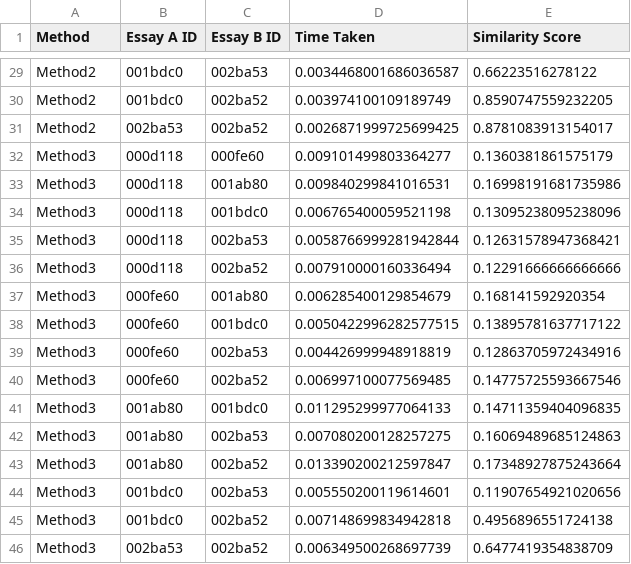
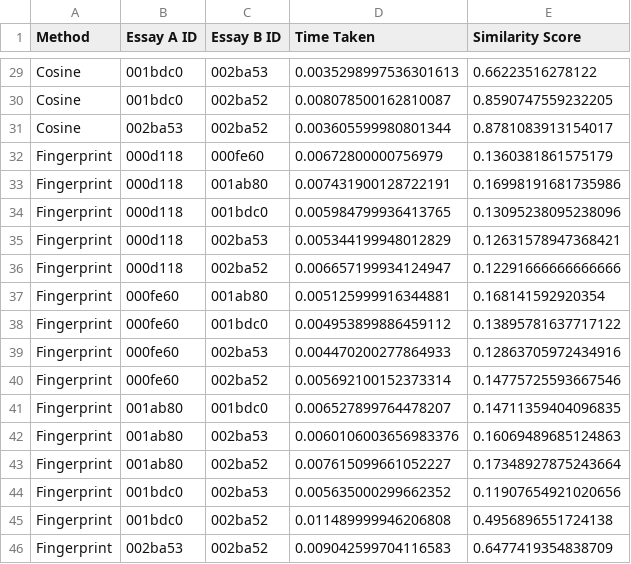
Before and after one commit to slsanc/language_project, a CSV file: output/similarity_results.csv, drawn as a sheet; only a part is shown, gaps mark what is left out; the diff covers the shown part only; the diff names each change by its address in the sheet, - before the commit and + after, or states it on an @@ line.

```diff
--- a/output/similarity_results.csv
+++ b/output/similarity_results.csv
-A29:A31 (Method): Method2
+A29:A31 (Method): Cosine
-D29 (Time Taken): 0.0034468001686036587
+D29 (Time Taken): 0.0035298997536301613
-D30 (Time Taken): 0.003974100109189749
+D30 (Time Taken): 0.008078500162810087
-D31 (Time Taken): 0.0026871999725699425
+D31 (Time Taken): 0.003605599980801344
-A32:A46 (Method): Method3
+A32:A46 (Method): Fingerprint
-D32 (Time Taken): 0.009101499803364277
+D32 (Time Taken): 0.00672800000756979
-D33 (Time Taken): 0.009840299841016531
+D33 (Time Taken): 0.007431900128722191
-D34 (Time Taken): 0.006765400059521198
+D34 (Time Taken): 0.005984799936413765
-D35 (Time Taken): 0.0058766999281942844
+D35 (Time Taken): 0.005344199948012829
-D36 (Time Taken): 0.007910000160336494
+D36 (Time Taken): 0.006657199934124947
-D37 (Time Taken): 0.006285400129854679
+D37 (Time Taken): 0.005125999916344881
-D38 (Time Taken): 0.0050422996282577515
+D38 (Time Taken): 0.004953899886459112
-D39 (Time Taken): 0.004426999948918819
+D39 (Time Taken): 0.004470200277864933
-D40 (Time Taken): 0.006997100077569485
+D40 (Time Taken): 0.005692100152373314
-D41 (Time Taken): 0.011295299977064133
+D41 (Time Taken): 0.006527899764478207
-D42 (Time Taken): 0.007080200128257275
+D42 (Time Taken): 0.0060106003656983376
-D43 (Time Taken): 0.013390200212597847
+D43 (Time Taken): 0.007615099661052227
-D44 (Time Taken): 0.005550200119614601
+D44 (Time Taken): 0.005635000299662352
-D45 (Time Taken): 0.007148699834942818
+D45 (Time Taken): 0.011489999946206808
-D46 (Time Taken): 0.006349500268697739
+D46 (Time Taken): 0.009042599704116583
```
Also changed, not shown: 54 edited cells elsewhere in this file.
